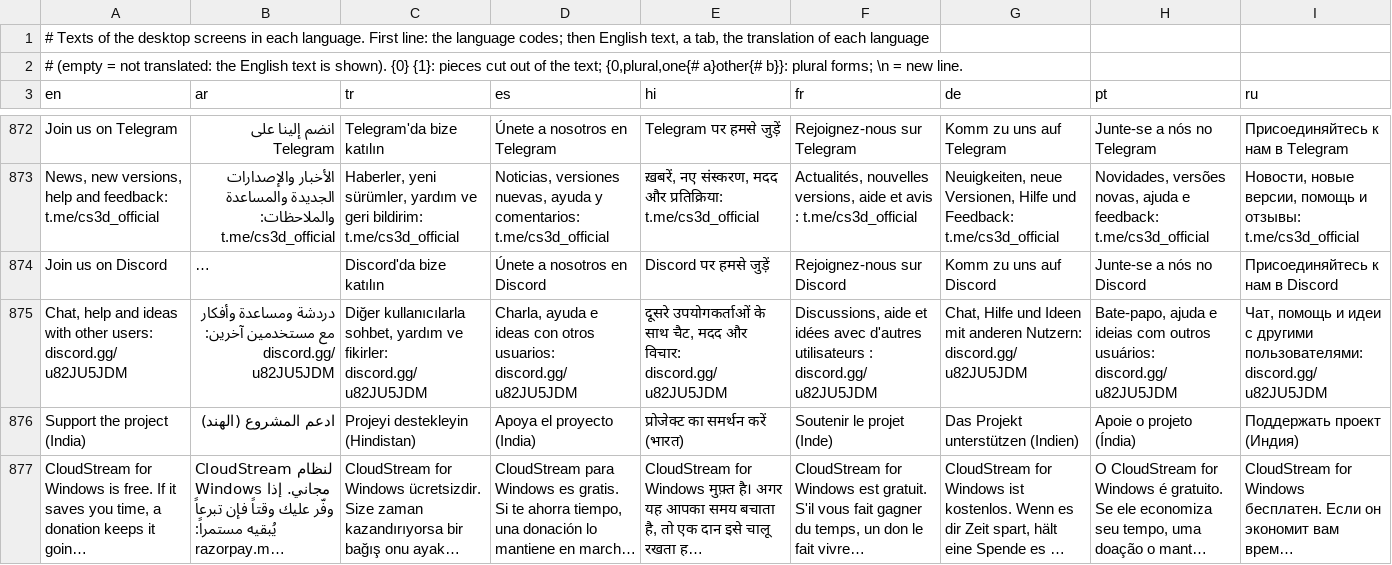
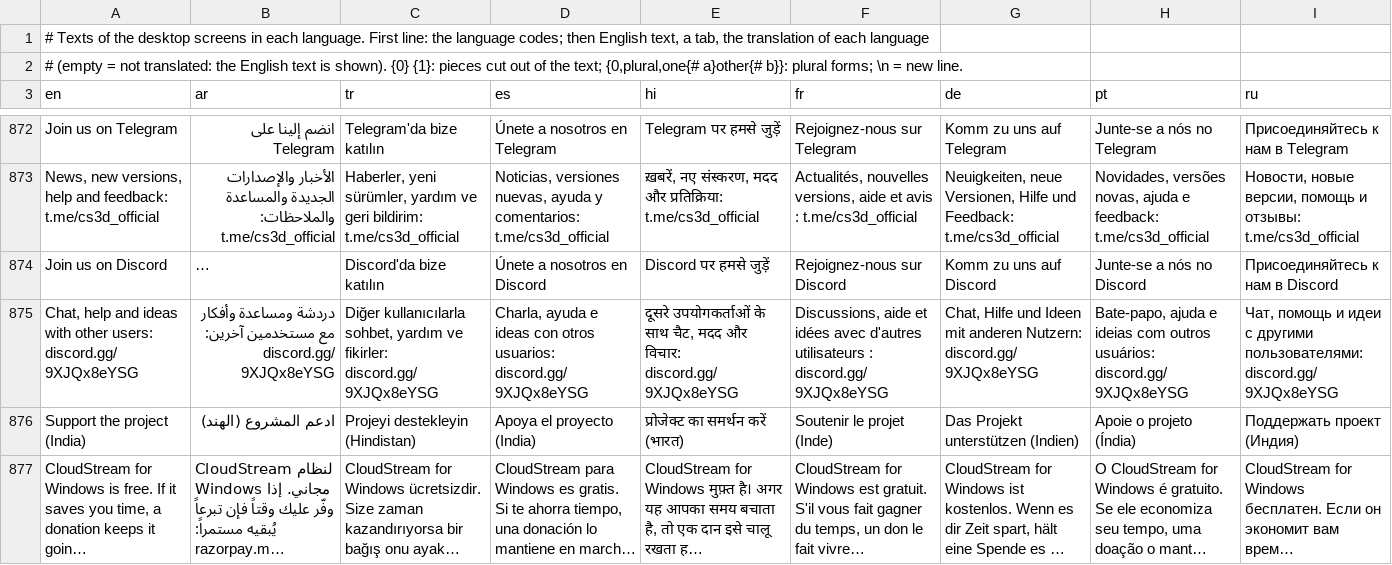
Before and after one commit to lelouchcodes11/cs3d, a TSV file: app/src/main/resources/i18n/strings.tsv, drawn as a sheet; only a part is shown, gaps mark what is left out; long unchanged cells end in …; the diff covers the shown part only; the diff names each change by its address in the sheet, - before the commit and + after, or states it on an @@ line.

```diff
--- a/app/src/main/resources/i18n/strings.tsv
+++ b/app/src/main/resources/i18n/strings.tsv
-A875 (en): …other users: discord.gg/u82JU5JDM
+A875 (en): …other users: discord.gg/9XJQx8eYSG
-B875 (ar): …مستخدمين آخرين: discord.gg/u82JU5JDM
+B875 (ar): …مستخدمين آخرين: discord.gg/9XJQx8eYSG
-C875 (tr): …ve fikirler: discord.gg/u82JU5JDM
+C875 (tr): …ve fikirler: discord.gg/9XJQx8eYSG
-D875 (es): …otros usuarios: discord.gg/u82JU5JDM
+D875 (es): …otros usuarios: discord.gg/9XJQx8eYSG
-E875 (hi): …और विचार: discord.gg/u82JU5JDM
+E875 (hi): …और विचार: discord.gg/9XJQx8eYSG
-F875 (fr): …utilisateurs : discord.gg/u82JU5JDM
+F875 (fr): …utilisateurs : discord.gg/9XJQx8eYSG
-G875 (de): …anderen Nutzern: discord.gg/u82JU5JDM
+G875 (de): …anderen Nutzern: discord.gg/9XJQx8eYSG
-H875 (pt): …outros usuários: discord.gg/u82JU5JDM
+H875 (pt): …outros usuários: discord.gg/9XJQx8eYSG
-I875 (ru): …другими пользователями: discord.gg/u82JU5JDM
+I875 (ru): …другими пользователями: discord.gg/9XJQx8eYSG
```
Also changed, not shown: 1 edited cell elsewhere in this file, 20 other files.
